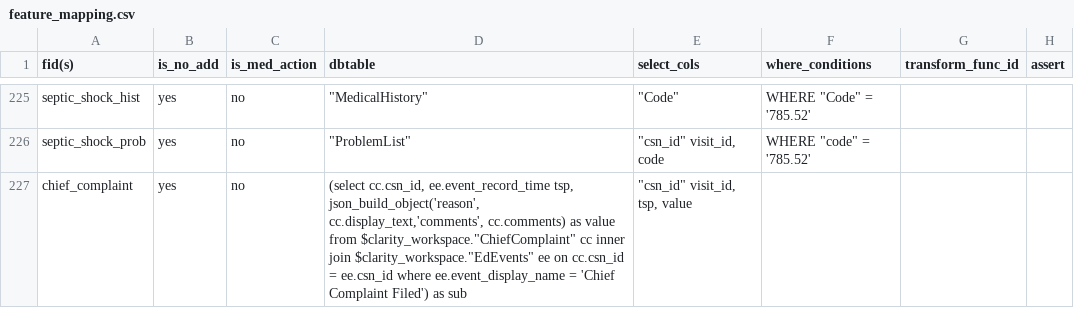
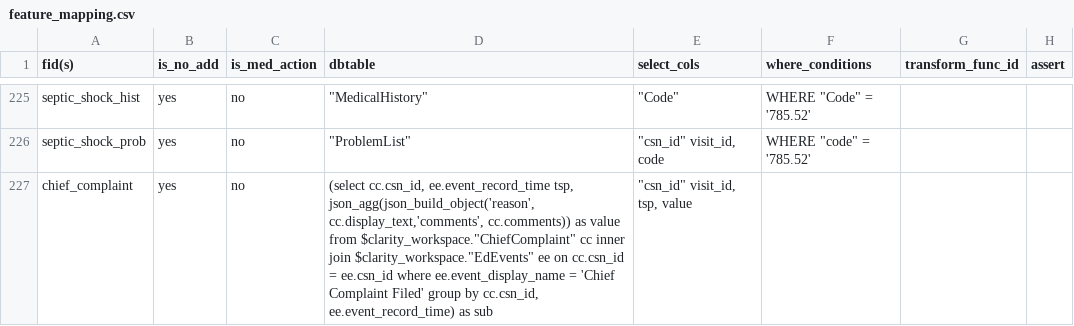
Before and after one commit to cloud-cds/cds-stack, a CSV file: etl/clarity2dw/conf/feature_mapping.csv, drawn as a sheet; only a part is shown, gaps mark what is left out.

Commit message:
fix a bug in feature mapping

```diff
--- a/etl/clarity2dw/conf/feature_mapping.csv
+++ b/etl/clarity2dw/conf/feature_mapping.csv
@@ -226,2 +226,2 @@ septic_shock_hist,yes,no,"""MedicalHistory""","""Code""","WHERE ""Code"" = '785.
 septic_shock_prob,yes,no,"""ProblemList""","""csn_id"" visit_id, code","WHERE ""code"" = '785.52'",,
-chief_complaint,yes,no,"(select cc.csn_id, ee.event_record_time tsp, json_build_object('reason', cc.display_text,'comments', cc.comments) as value from $clarity_workspace.""ChiefComplaint"" cc inner join $clarity_workspace.""EdEvents"" ee on cc.csn_id = ee.csn_id where ee.event_display_name = 'Chief Complaint Filed') as sub","""csn_id"" visit_id, tsp, value",,,
+chief_complaint,yes,no,"(select cc.csn_id, ee.event_record_time tsp, json_agg(json_build_object('reason', cc.display_text,'comments', cc.comments)) as value from $clarity_workspace.""ChiefComplaint"" cc inner join $clarity_workspace.""EdEvents"" ee on cc.csn_id = ee.csn_id where ee.event_display_name = 'Chief Complaint Filed' group by cc.csn_id, ee.event_record_time) as sub","""csn_id"" visit_id, tsp, value",,,
```
